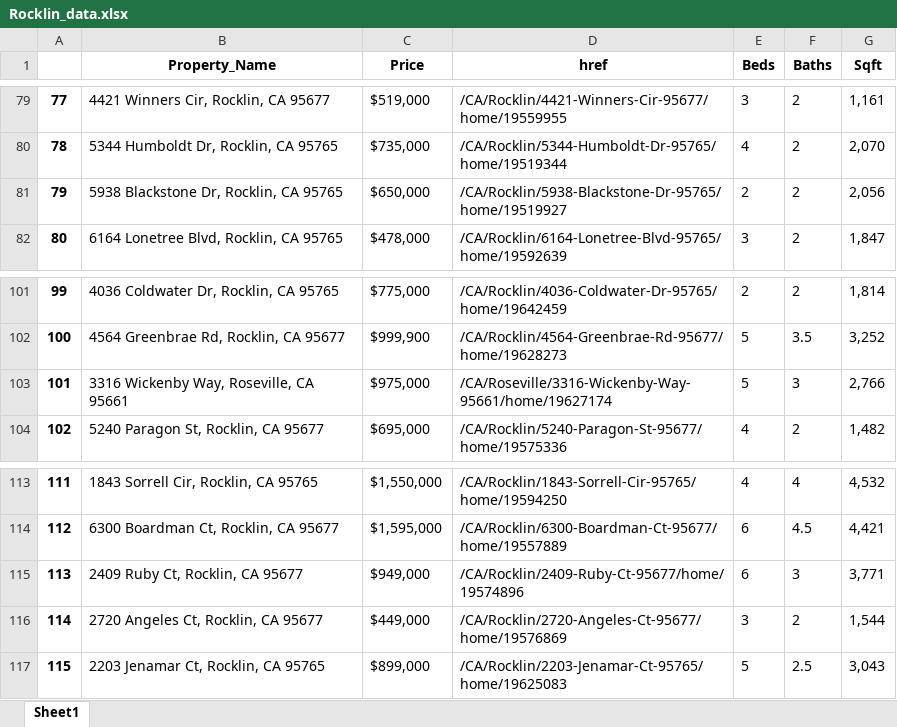
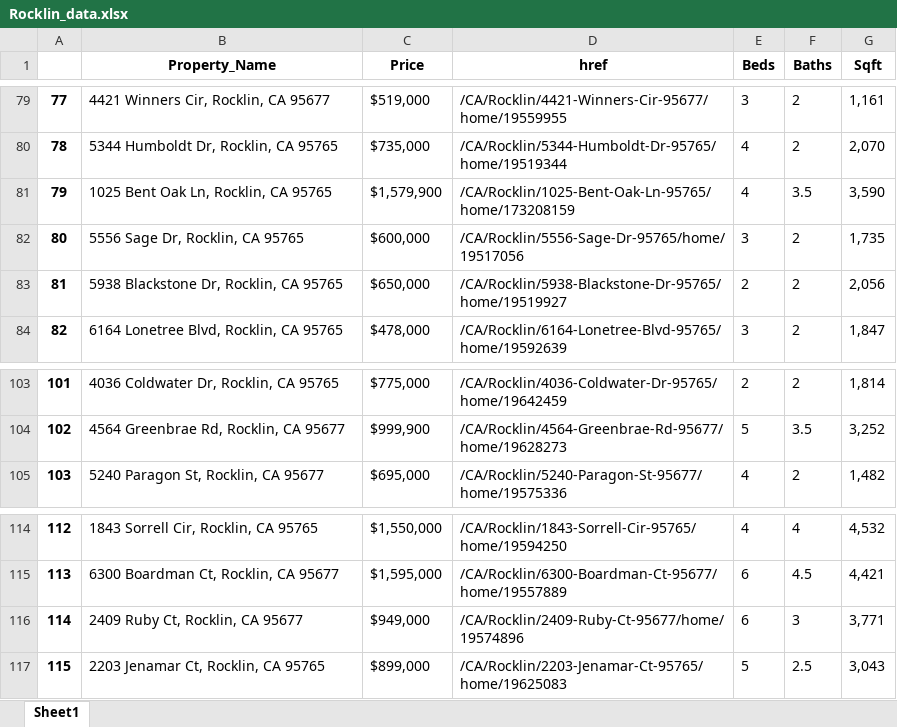
Before and after one commit to Skahlon7/_Spatial_, an Excel workbook: Zillow_API/Rocklin_data.xlsx, sheet Sheet1, drawn as a sheet; only a part is shown, gaps mark what is left out; values as stored, in another font and other column widths than the file's, no borders; removed rows and columns are numbered as before the commit, all else as after; the diff names each change by its address in the sheet, - before the commit and + after, or states it on an @@ line.

```diff
--- a/Zillow_API/Rocklin_data.xlsx (sheet Sheet1)
+++ b/Zillow_API/Rocklin_data.xlsx (sheet Sheet1)
+row 81: 79 | 1025 Bent Oak Ln, Rocklin, CA 95765 | $1,579,900 | /CA/Rocklin/1025-Bent-Oak-Ln-95765/home/173208159 | 4 | 3.5 | 3,590
+row 82: 80 | 5556 Sage Dr, Rocklin, CA 95765 | $600,000 | /CA/Rocklin/5556-Sage-Dr-95765/home/19517056 | 3 | 2 | 1,735
@@ column A renumbered between rows 83 and 116 @@
-row 103: 101 | 3316 Wickenby Way, Roseville, CA 95661 | $975,000 | /CA/Roseville/3316-Wickenby-Way-95661/home/19627174 | 5 | 3 | 2,766
-row 116: 114 | 2720 Angeles Ct, Rocklin, CA 95677 | $449,000 | /CA/Rocklin/2720-Angeles-Ct-95677/home/19576869 | 3 | 2 | 1,544
```
Also changed, not shown: Zillow_API/Lincoln_data.xlsx, 1 other file.
